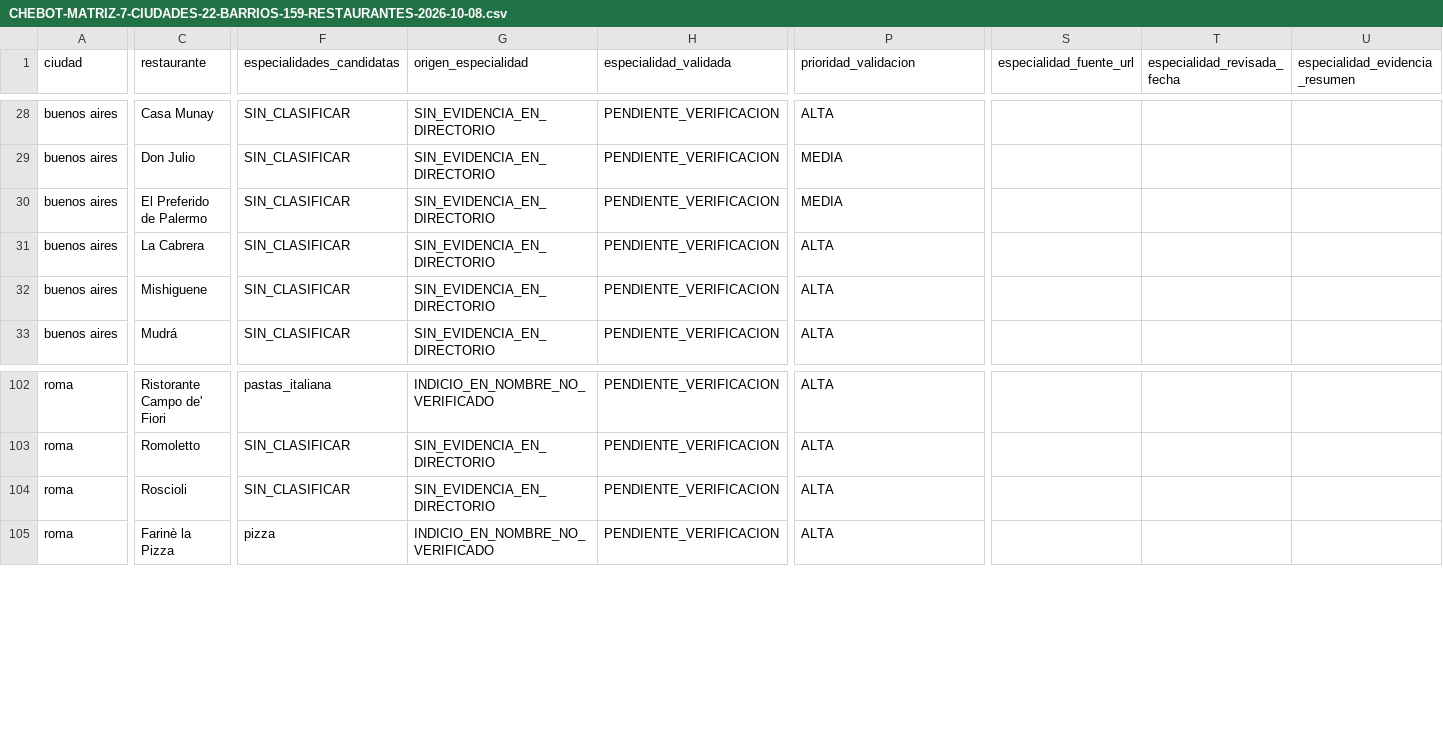
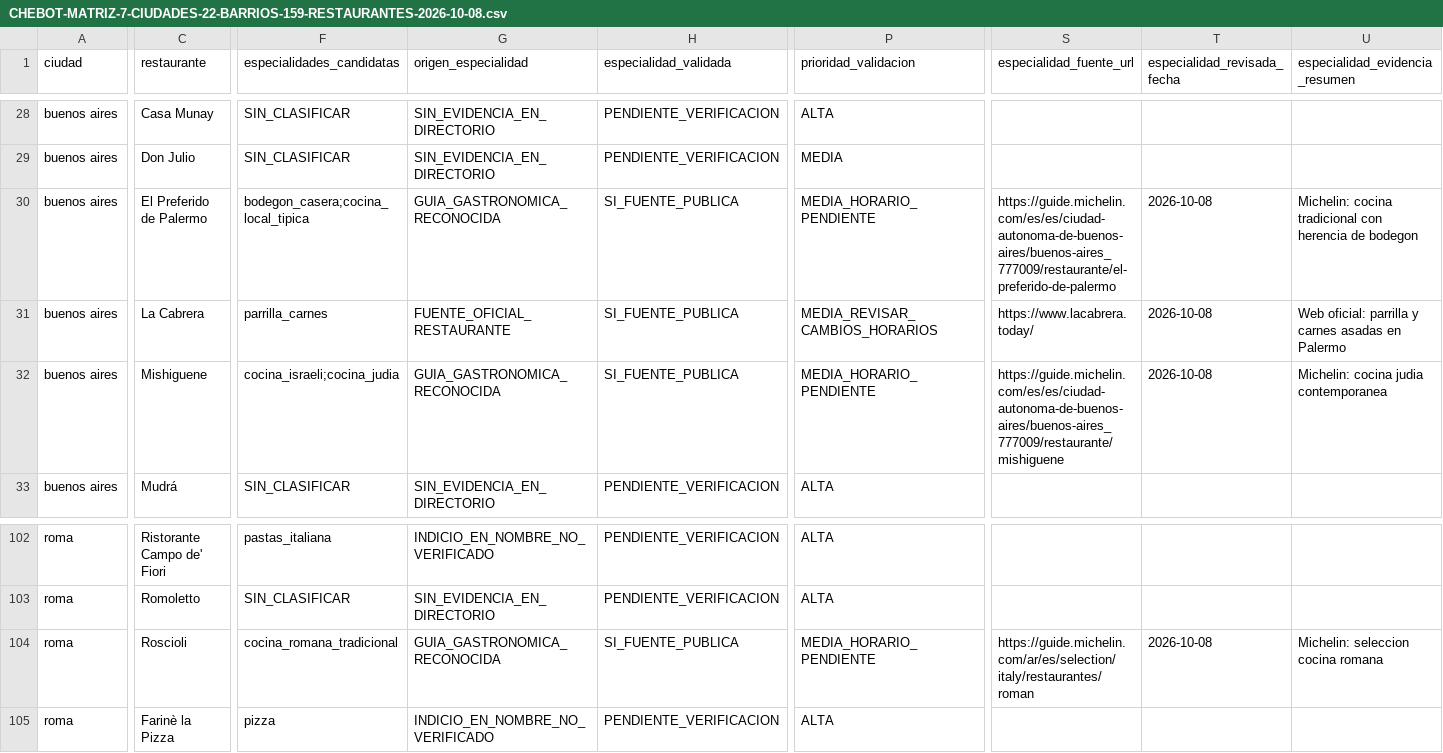
Before and after one commit to MarcoAlexis10/chebot-web, a CSV file: qa/gastronomia/CHEBOT-MATRIZ-7-CIUDADES-22-BARRIOS-159-RESTAURANTES-2026-10-08.csv, drawn as a sheet; only a part is shown, gaps mark what is left out; the diff covers the shown part only; the diff names each change by its address in the sheet, - before the commit and + after, or states it on an @@ line.

Commit message:
Expand source-backed cuisines and official weekly schedules for gastronomy QA

```diff
--- a/qa/gastronomia/CHEBOT-MATRIZ-7-CIUDADES-22-BARRIOS-159-RESTAURANTES-2026-10-08.csv
+++ b/qa/gastronomia/CHEBOT-MATRIZ-7-CIUDADES-22-BARRIOS-159-RESTAURANTES-2026-10-08.csv
-F30 (especialidades_candidatas): SIN_CLASIFICAR
+F30 (especialidades_candidatas): bodegon_casera;cocina_local_tipica
-G30 (origen_especialidad): SIN_EVIDENCIA_EN_DIRECTORIO
+G30 (origen_especialidad): GUIA_GASTRONOMICA_RECONOCIDA
-H30:H32 (especialidad_validada): PENDIENTE_VERIFICACION
+H30:H32 (especialidad_validada): SI_FUENTE_PUBLICA
-P30 (prioridad_validacion): MEDIA
+P30 (prioridad_validacion): MEDIA_HORARIO_PENDIENTE
-S30 (especialidad_fuente_url): (empty)
+S30 (especialidad_fuente_url): https://guide.michelin.com/es/es/ciudad-autonoma-de-buenos-aires/buenos-aires_777009/restaurante/el-preferido-de-palermo
-T30:T32 (especialidad_revisada_fecha): (empty)
+T30:T32 (especialidad_revisada_fecha): 2026-10-08
-U30 (especialidad_evidencia_resumen): (empty)
+U30 (especialidad_evidencia_resumen): Michelin: cocina tradicional con herencia de bodegon
-F31 (especialidades_candidatas): SIN_CLASIFICAR
+F31 (especialidades_candidatas): parrilla_carnes
-G31 (origen_especialidad): SIN_EVIDENCIA_EN_DIRECTORIO
+G31 (origen_especialidad): FUENTE_OFICIAL_RESTAURANTE
-P31 (prioridad_validacion): ALTA
+P31 (prioridad_validacion): MEDIA_REVISAR_CAMBIOS_HORARIOS
-S31 (especialidad_fuente_url): (empty)
+S31 (especialidad_fuente_url): https://www.lacabrera.today/
-U31 (especialidad_evidencia_resumen): (empty)
+U31 (especialidad_evidencia_resumen): Web oficial: parrilla y carnes asadas en Palermo
-F32 (especialidades_candidatas): SIN_CLASIFICAR
+F32 (especialidades_candidatas): cocina_israeli;cocina_judia
-G32 (origen_especialidad): SIN_EVIDENCIA_EN_DIRECTORIO
+G32 (origen_especialidad): GUIA_GASTRONOMICA_RECONOCIDA
-P32 (prioridad_validacion): ALTA
+P32 (prioridad_validacion): MEDIA_HORARIO_PENDIENTE
-S32 (especialidad_fuente_url): (empty)
+S32 (especialidad_fuente_url): https://guide.michelin.com/es/es/ciudad-autonoma-de-buenos-aires/buenos-aires_777009/restaurante/mishiguene
-U32 (especialidad_evidencia_resumen): (empty)
+U32 (especialidad_evidencia_resumen): Michelin: cocina judia contemporanea
-F104 (especialidades_candidatas): SIN_CLASIFICAR
+F104 (especialidades_candidatas): cocina_romana_tradicional
-G104 (origen_especialidad): SIN_EVIDENCIA_EN_DIRECTORIO
+G104 (origen_especialidad): GUIA_GASTRONOMICA_RECONOCIDA
-H104 (especialidad_validada): PENDIENTE_VERIFICACION
+H104 (especialidad_validada): SI_FUENTE_PUBLICA
-P104 (prioridad_validacion): ALTA
+P104 (prioridad_validacion): MEDIA_HORARIO_PENDIENTE
-S104 (especialidad_fuente_url): (empty)
+S104 (especialidad_fuente_url): https://guide.michelin.com/ar/es/selection/italy/restaurantes/roman
-T104 (especialidad_revisada_fecha): (empty)
+T104 (especialidad_revisada_fecha): 2026-10-08
-U104 (especialidad_evidencia_resumen): (empty)
+U104 (especialidad_evidencia_resumen): Michelin: seleccion cocina romana
```
Also changed, not shown: 140 edited cells elsewhere in this file.
